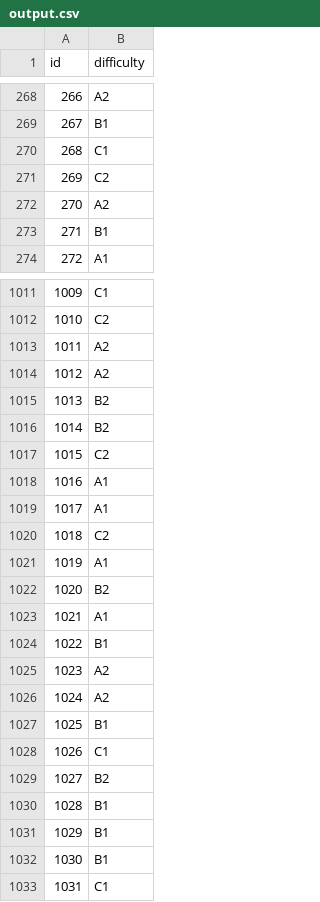
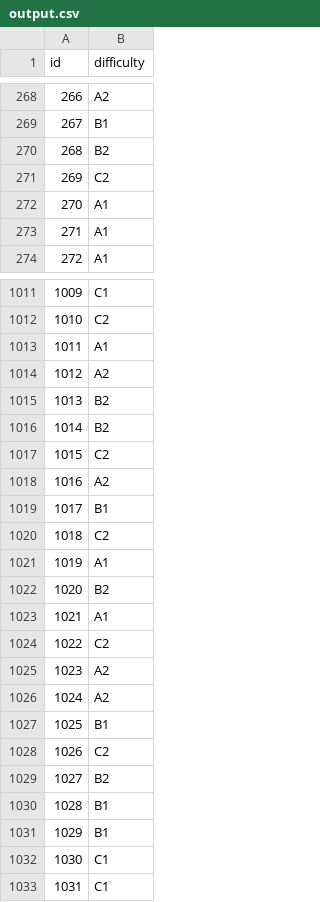
Before and after one commit to oblanc4/FrenchTextProjet, a CSV file: output.csv, drawn as a sheet; only a part is shown, gaps mark what is left out; the diff covers the shown part only.

```diff
--- a/output.csv
+++ b/output.csv
@@ -269,6 +269,6 @@ id,difficulty
 267,B1
-268,C1
+268,B2
 269,C2
-270,A2
-271,B1
+270,A1
+271,A1
 272,A1
@@ -1012,3 +1012,3 @@ id,difficulty
 1010,C2
-1011,A2
+1011,A1
 1012,A2
@@ -1017,4 +1017,4 @@ id,difficulty
 1015,C2
-1016,A1
-1017,A1
+1016,A2
+1017,B1
 1018,C2
@@ -1023,3 +1023,3 @@ id,difficulty
 1021,A1
-1022,B1
+1022,C2
 1023,A2
@@ -1027,3 +1027,3 @@ id,difficulty
 1025,B1
-1026,C1
+1026,C2
 1027,B2
@@ -1031,3 +1031,3 @@ id,difficulty
 1029,B1
-1030,B1
+1030,C1
 1031,C1
```
Also changed, not shown: 161 edited cells elsewhere in this file.
